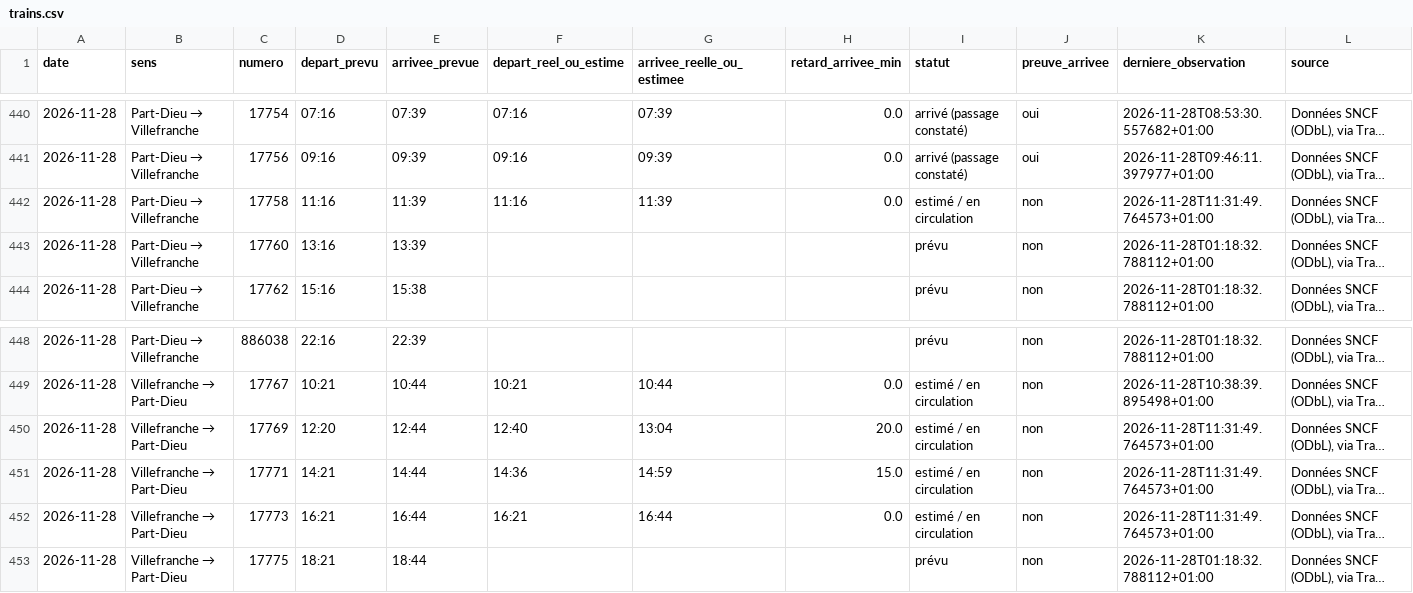
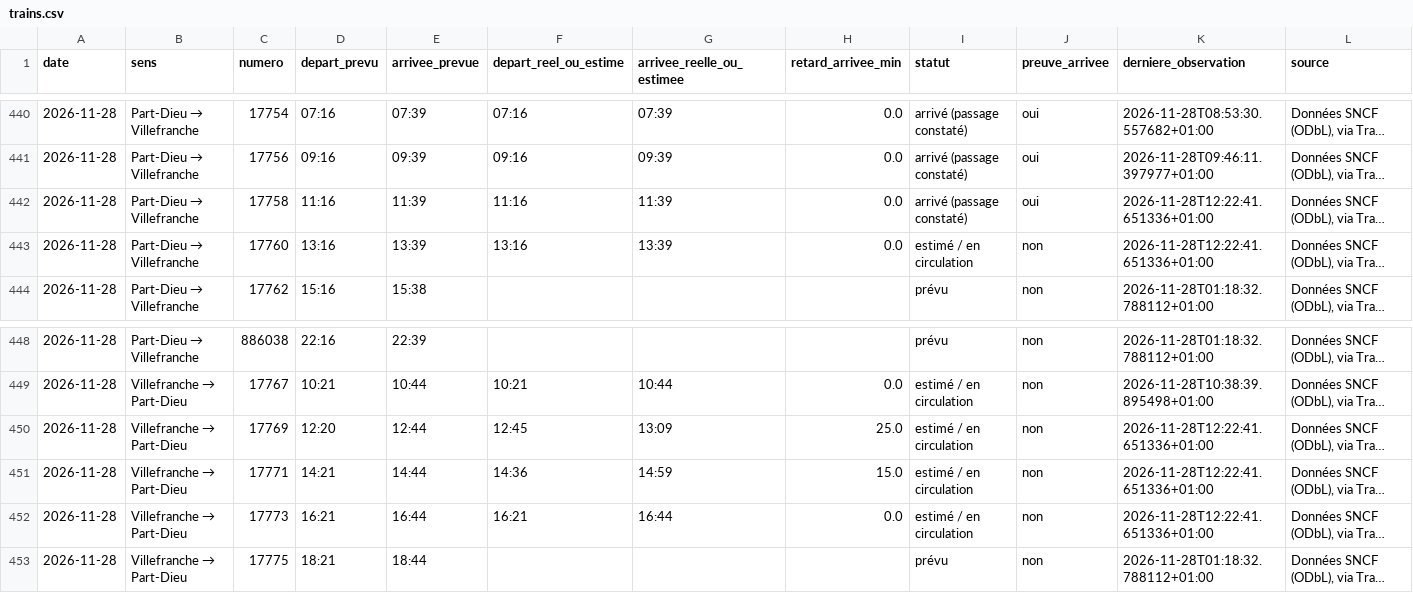
Before and after one commit to alexandretardy3-star/suivi-ter-villefranche-lyon, a CSV file: data/trains.csv, drawn as a sheet; only a part is shown, gaps mark what is left out; long unchanged cells end in …; the diff names each change by its address in the sheet, - before the commit and + after, or states it on an @@ line.

```diff
--- a/data/trains.csv
+++ b/data/trains.csv
-I442 (statut): estimé / en circulation
+I442 (statut): arrivé (passage constaté)
-J442 (preuve_arrivee): non
+J442 (preuve_arrivee): oui
-K442 (derniere_observation): 2026-11-28T11:31:49.764573+01:00
+K442 (derniere_observation): 2026-11-28T12:22:41.651336+01:00
-F443 (depart_reel_ou_estime): (empty)
+F443 (depart_reel_ou_estime): 13:16
-G443 (arrivee_reelle_ou_estimee): (empty)
+G443 (arrivee_reelle_ou_estimee): 13:39
-H443 (retard_arrivee_min): (empty)
+H443 (retard_arrivee_min): 0.0
-I443 (statut): prévu
+I443 (statut): estimé / en circulation
-K443 (derniere_observation): 2026-11-28T01:18:32.788112+01:00
+K443 (derniere_observation): 2026-11-28T12:22:41.651336+01:00
-F450 (depart_reel_ou_estime): 12:40
+F450 (depart_reel_ou_estime): 12:45
-G450 (arrivee_reelle_ou_estimee): 13:04
+G450 (arrivee_reelle_ou_estimee): 13:09
-H450 (retard_arrivee_min): 20.0
+H450 (retard_arrivee_min): 25.0
-K450:K452 (derniere_observation): 2026-11-28T11:31:49.764573+01:00
+K450:K452 (derniere_observation): 2026-11-28T12:22:41.651336+01:00
```
Also changed, not shown: data/bilan_quotidien.csv.
